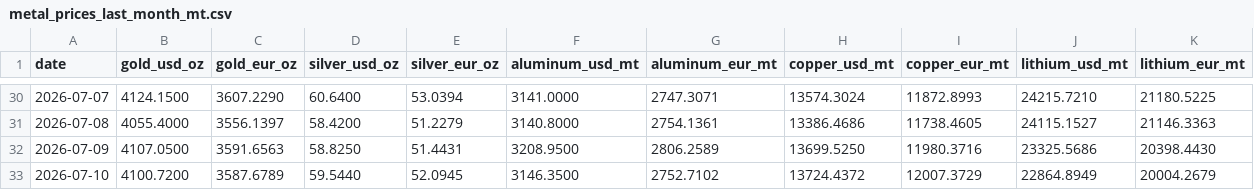
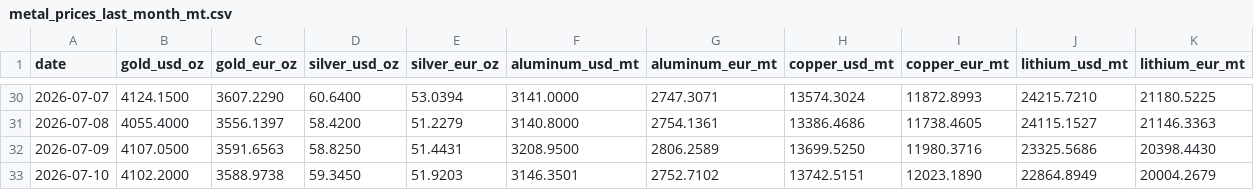
Before and after one commit to aojald/metalprice, a CSV file: metal_prices_last_month_mt.csv, drawn as a sheet; only a part is shown, gaps mark what is left out.

Commit message:
chore: refresh metals data

```diff
--- a/metal_prices_last_month_mt.csv
+++ b/metal_prices_last_month_mt.csv
@@ -32,2 +32,2 @@ date,gold_usd_oz,gold_eur_oz,silver_usd_oz,silver_eur_oz,aluminum_usd_mt,aluminu
 2026-07-09,4107.0500,3591.6563,58.8250,51.4431,3208.9500,2806.2589,13699.5250,11980.3716,23325.5686,20398.4430
-2026-07-10,4100.7200,3587.6789,59.5440,52.0945,3146.3500,2752.7102,13724.4372,12007.3729,22864.8949,20004.2679
+2026-07-10,4102.2000,3588.9738,59.3450,51.9203,3146.3501,2752.7102,13742.5151,12023.1890,22864.8949,20004.2679
```
Also changed, not shown: metal_prices_source_mt.csv, 1 other file.
